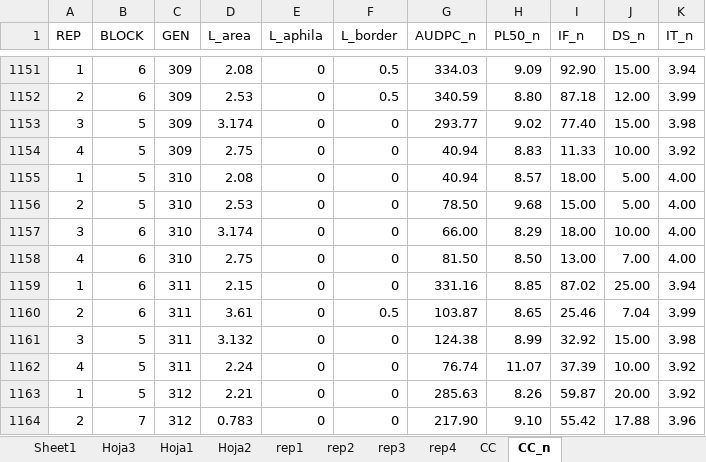
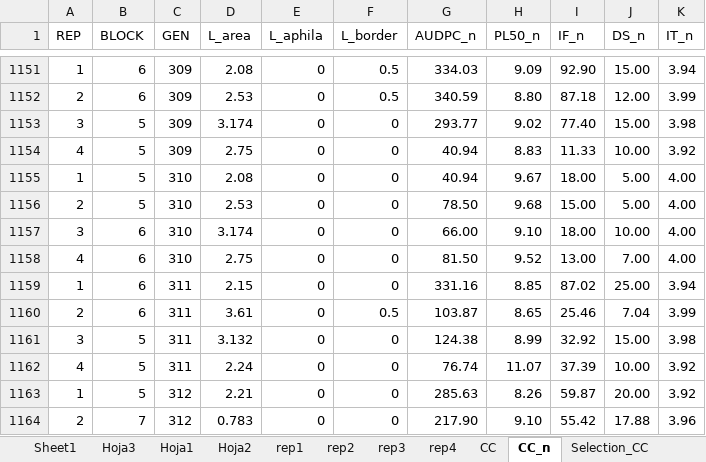
Before and after one commit to SalvaOsuna/Rust-collection, an Excel workbook: data/Rust_controlled_condition.xlsx, sheet CC_n, drawn as a sheet; only a part is shown, gaps mark what is left out; values as stored, in another font and other column widths than the file's, no borders; the diff names each change by its address in the sheet, - before the commit and + after, or states it on an @@ line.

```diff
--- a/data/Rust_controlled_condition.xlsx (sheet CC_n)
+++ b/data/Rust_controlled_condition.xlsx (sheet CC_n)
+sheet tab: Selection_CC
-H1155 (PL50_n): 8.57
+H1155 (PL50_n): 9.67
-H1157 (PL50_n): 8.29
+H1157 (PL50_n): 9.10
-H1158 (PL50_n): 8.50
+H1158 (PL50_n): 9.52
```
Also changed, not shown: 5 other files.
